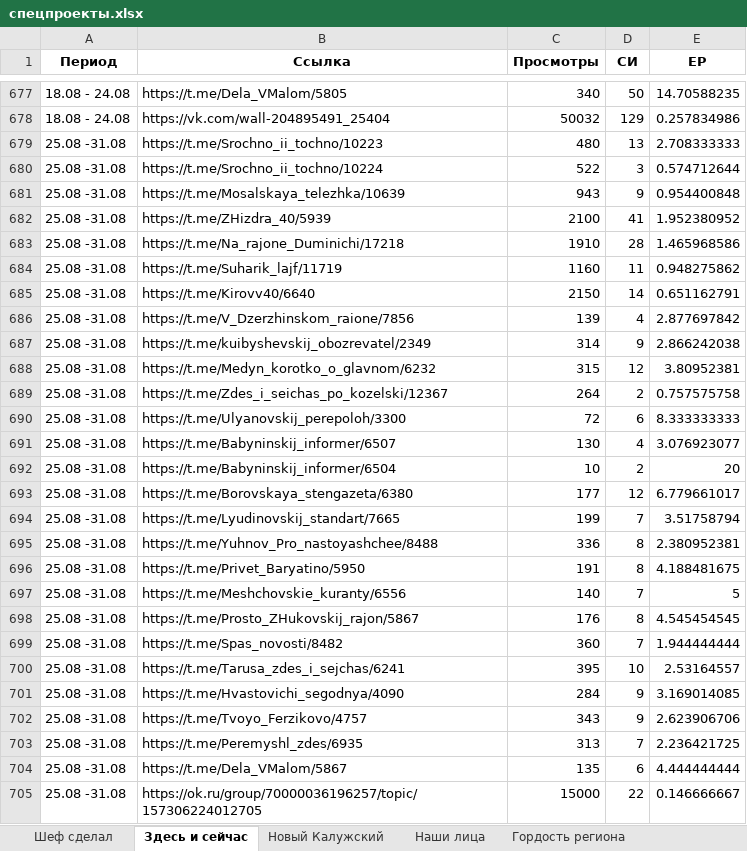
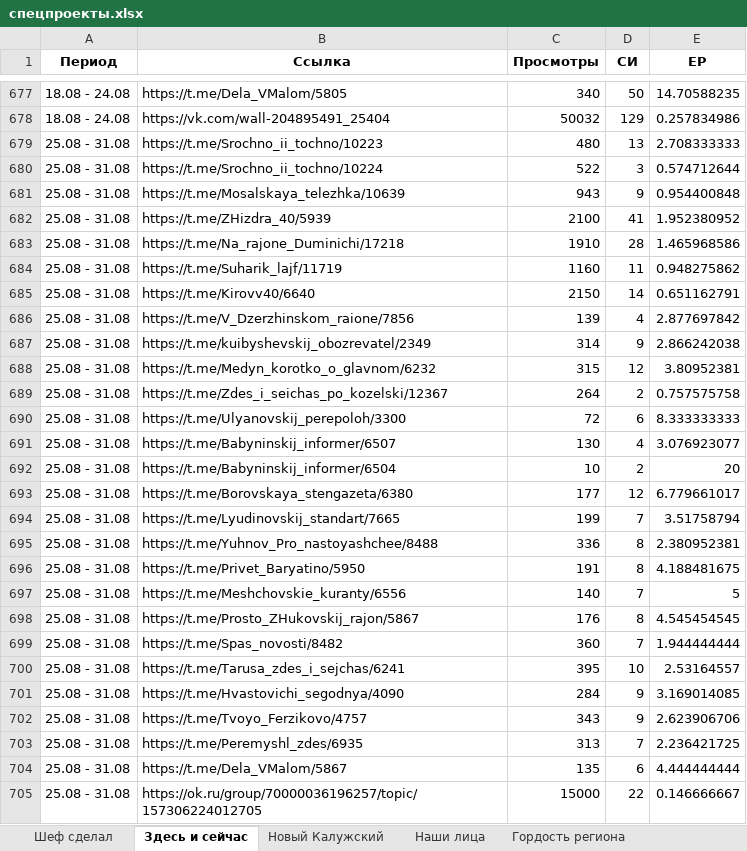
Before and after one commit to bassixs/dash, an Excel workbook: public/спецпроекты.xlsx, sheet Здесь и сейчас, drawn as a sheet; only a part is shown, gaps mark what is left out; values as stored, in another font and other column widths than the file's, no borders; conditional formats not drawn; the diff covers the shown part only; the diff names each change by its address in the sheet, - before the commit and + after, or states it on an @@ line.

Commit message:
dsdsd

```diff
--- a/public/спецпроекты.xlsx (sheet Здесь и сейчас)
+++ b/public/спецпроекты.xlsx (sheet Здесь и сейчас)
-A679:A705 (Период): 25.08 -31.08
+A679:A705 (Период): 25.08 - 31.08
```
Also changed, not shown: 25 edited cells elsewhere in this sheet, sheet ДЭГ.
